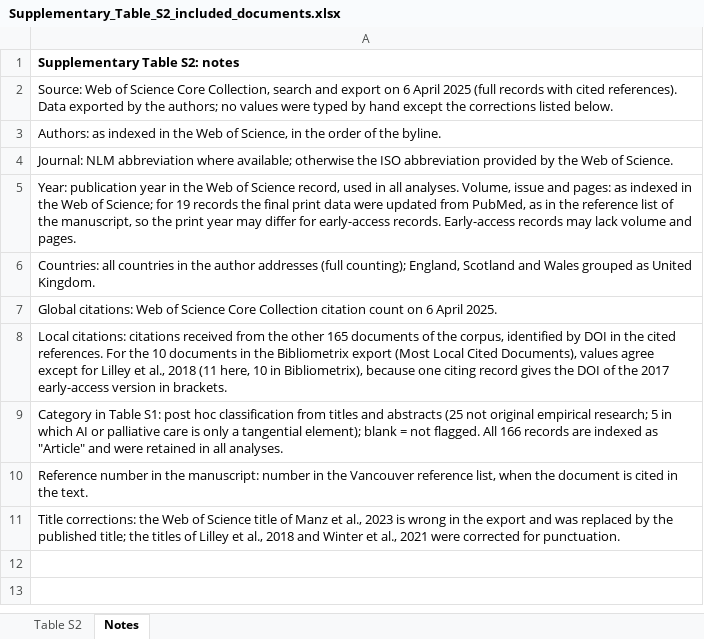
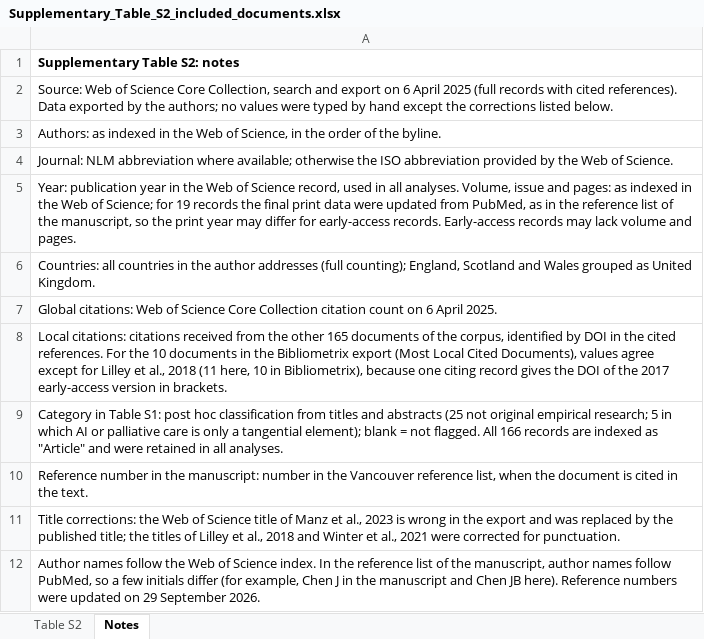
Before and after one commit to vitordgonzaga/ai-palliative-care-scientometrics, an Excel workbook: 02_selection/Supplementary_Table_S2_included_documents.xlsx, sheet Notes, drawn as a sheet; values as stored, in another font and other column widths than the file's, no borders; the diff names each change by its address in the sheet, - before the commit and + after, or states it on an @@ line.

```diff
--- a/02_selection/Supplementary_Table_S2_included_documents.xlsx (sheet Notes)
+++ b/02_selection/Supplementary_Table_S2_included_documents.xlsx (sheet Notes)
+row 12: Author names follow the Web of Science index. In the reference list of the manuscript, author names follow PubMed, so a few initials differ (for example, Chen J in the manuscript and Chen JB here). Reference numbers were updated on 29 September 2026.
```
Also changed, not shown: sheet Table S2, charts or pictures, 2 other files.
